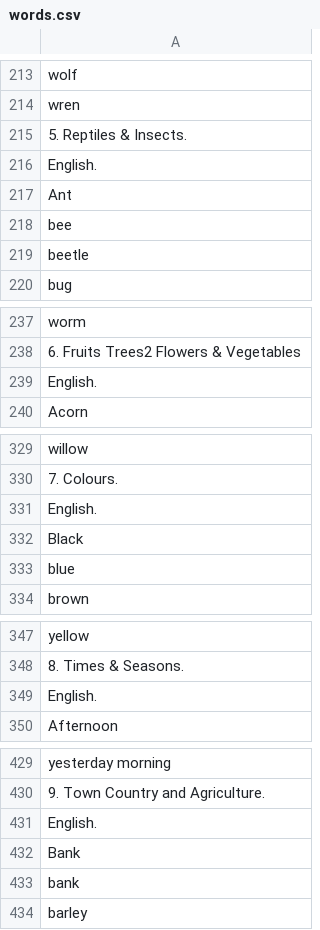
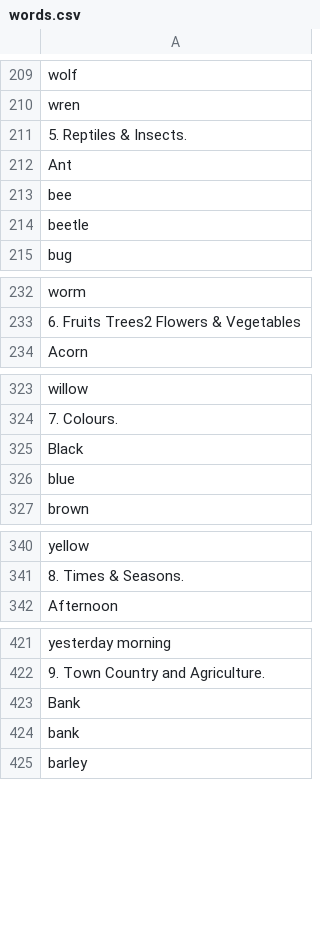
Before and after one commit to argosopentech/argos-lingo-flashcards, a CSV file: words.csv, drawn as a sheet; only a part is shown, gaps mark what is left out; the diff covers the shown part only.

```diff
--- a/words.csv
+++ b/words.csv
@@ -215,3 +211,2 @@ wren
 5. Reptiles & Insects.
-English.
 Ant
@@ -238,3 +233,2 @@ worm
 6. Fruits Trees2 Flowers & Vegetables
-English.
 Acorn
@@ -330,3 +324,2 @@ willow
 7. Colours.
-English.
 Black
@@ -348,3 +341,2 @@ yellow
 8. Times & Seasons.
-English.
 Afternoon
@@ -430,3 +422,2 @@ yesterday morning
 9. Town Country and Agriculture.
-English.
 Bank
```
Also changed, not shown: 61 removed rows and 1 edited cell elsewhere in this file, 1 other file.
